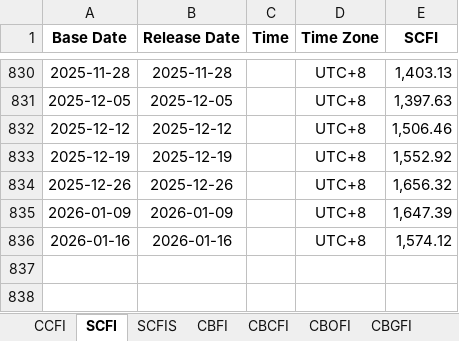
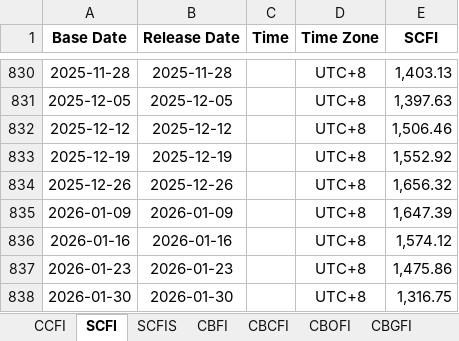
Before and after one commit to Tommylee1013/AlternativeData, an Excel workbook: data/freight/china containerized freight index.xlsx, sheet SCFI, drawn as a sheet; only a part is shown, gaps mark what is left out; values as stored, in another font and other column widths than the file's, no borders; the diff names each change by its address in the sheet, - before the commit and + after, or states it on an @@ line.

```diff
--- a/data/freight/china containerized freight index.xlsx (sheet SCFI)
+++ b/data/freight/china containerized freight index.xlsx (sheet SCFI)
+row 837: 2026-01-23 | 2026-01-23 |  | UTC+8 | 1,475.86
+row 838: 2026-01-30 | 2026-01-30 |  | UTC+8 | 1,316.75
```
Also changed, not shown: sheet CCFI, sheet CCFI_raw, data/commodity/Lithium.xlsx, data/industry/TrendForce/DRAM.xlsx, 4 other files.
